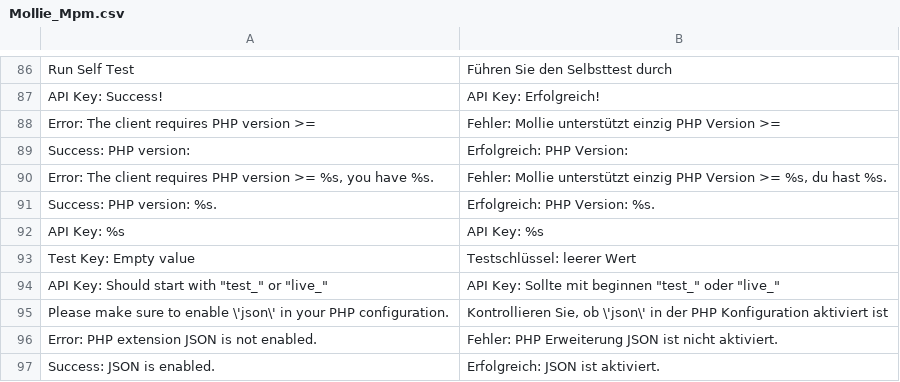
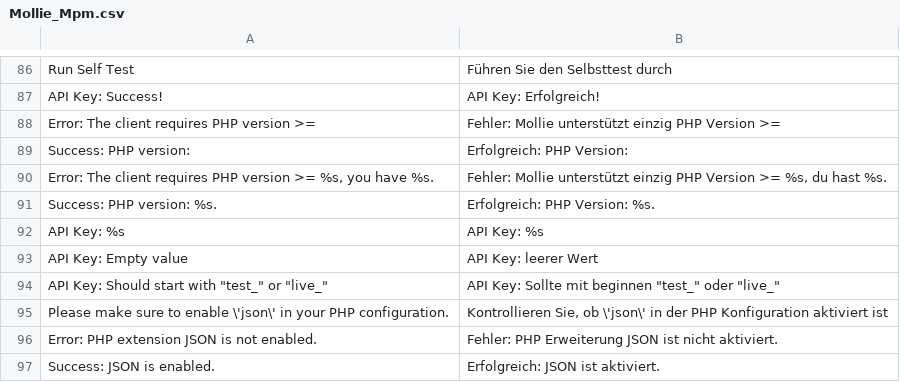
Before and after one commit to mollie/Magento, a CSV file: app/locale/de_DE/Mollie_Mpm.csv, drawn as a sheet; only a part is shown, gaps mark what is left out; removed rows and columns are numbered as before the commit, all else as after; the diff names each change by its address in the sheet, - before the commit and + after, or states it on an @@ line.

Commit message:
Check on empty API key

```diff
--- a/app/locale/de_DE/Mollie_Mpm.csv
+++ b/app/locale/de_DE/Mollie_Mpm.csv
-row 93: Test Key: Empty value | Testschlüssel: leerer Wert
+row 93: API Key: Empty value | API Key: leerer Wert
```
Also changed, not shown: app/locale/en_US/Mollie_Mpm.csv, app/locale/es_ES/Mollie_Mpm.csv, 6 other files.
